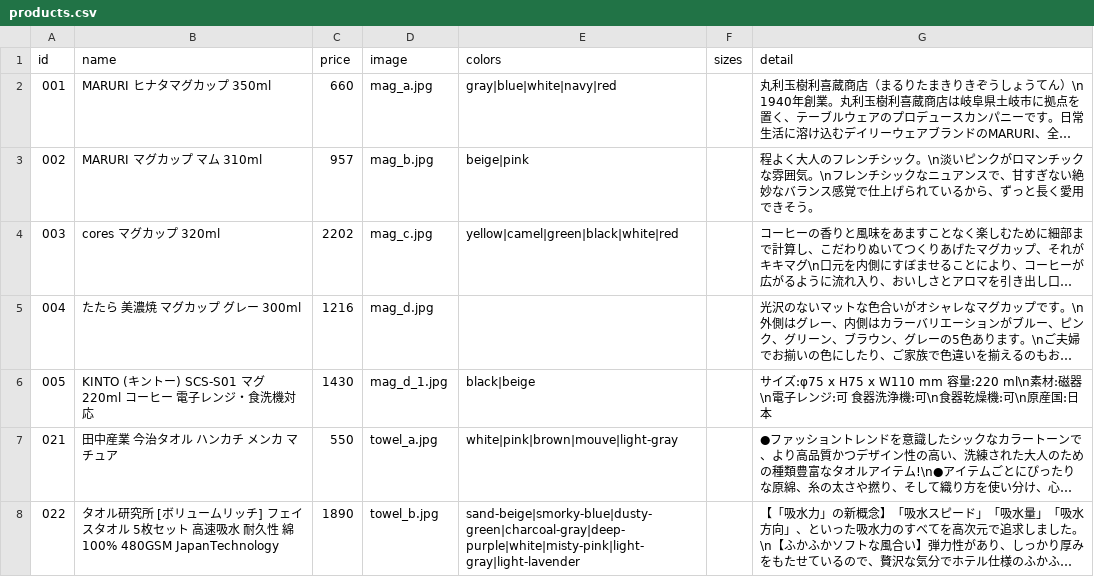
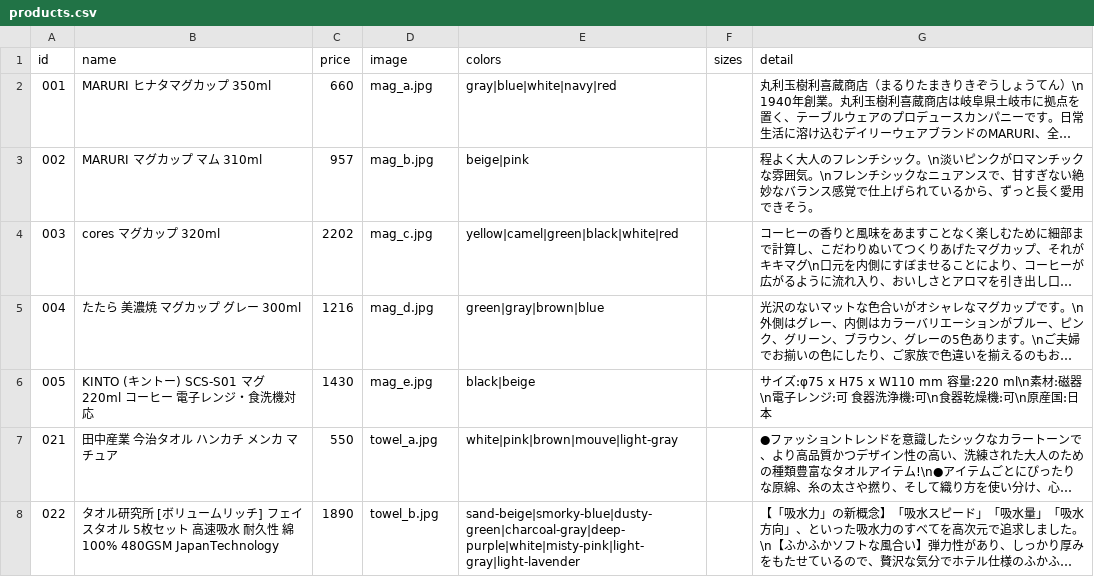
Before and after one commit to Tos0301/experiment-site, a CSV file: data/products.csv, drawn as a sheet; long unchanged cells end in …; the diff names each change by its address in the sheet, - before the commit and + after, or states it on an @@ line.

Commit message:
バグの修正

```diff
--- a/data/products.csv
+++ b/data/products.csv
-E5 (colors): (empty)
+E5 (colors): green|gray|brown|blue
-D6 (image): mag_d_1.jpg
+D6 (image): mag_e.jpg
```
